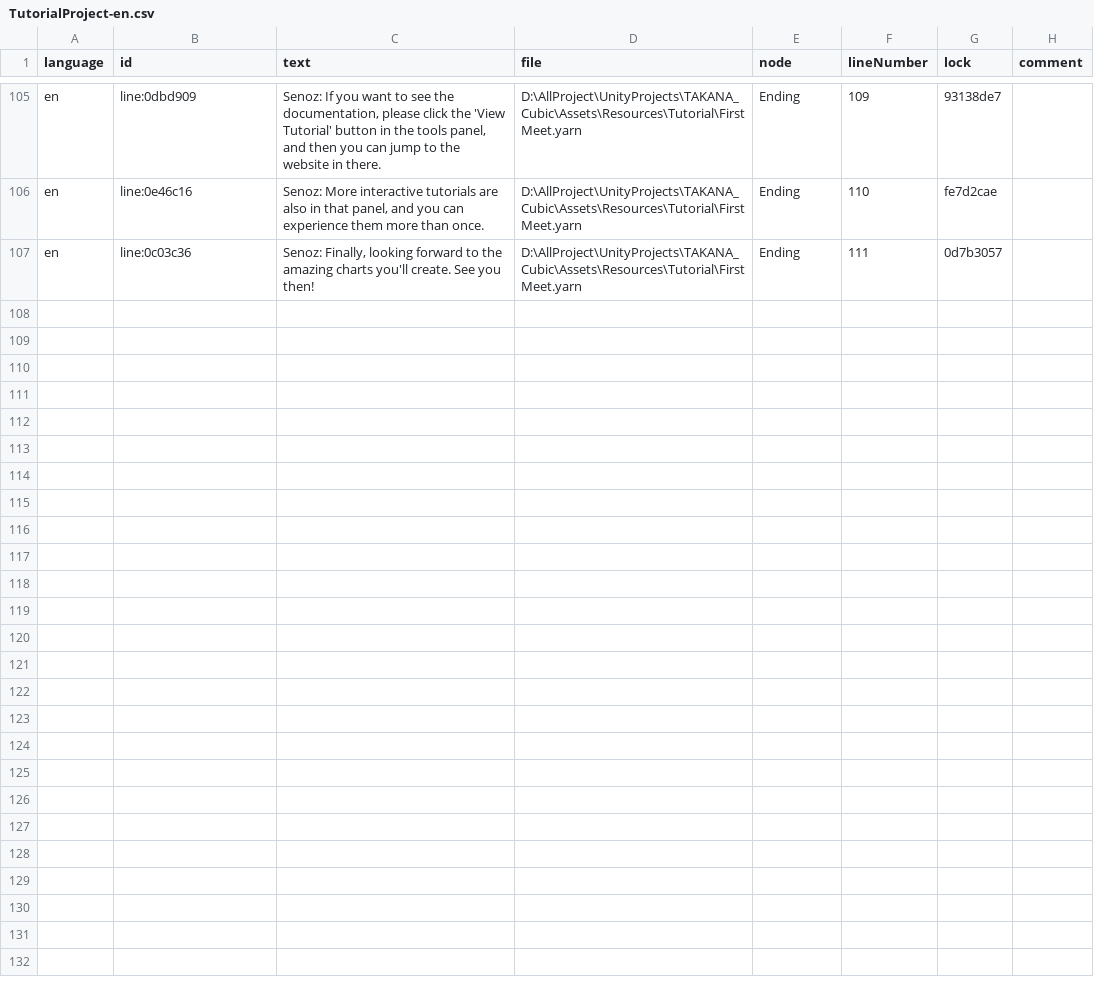
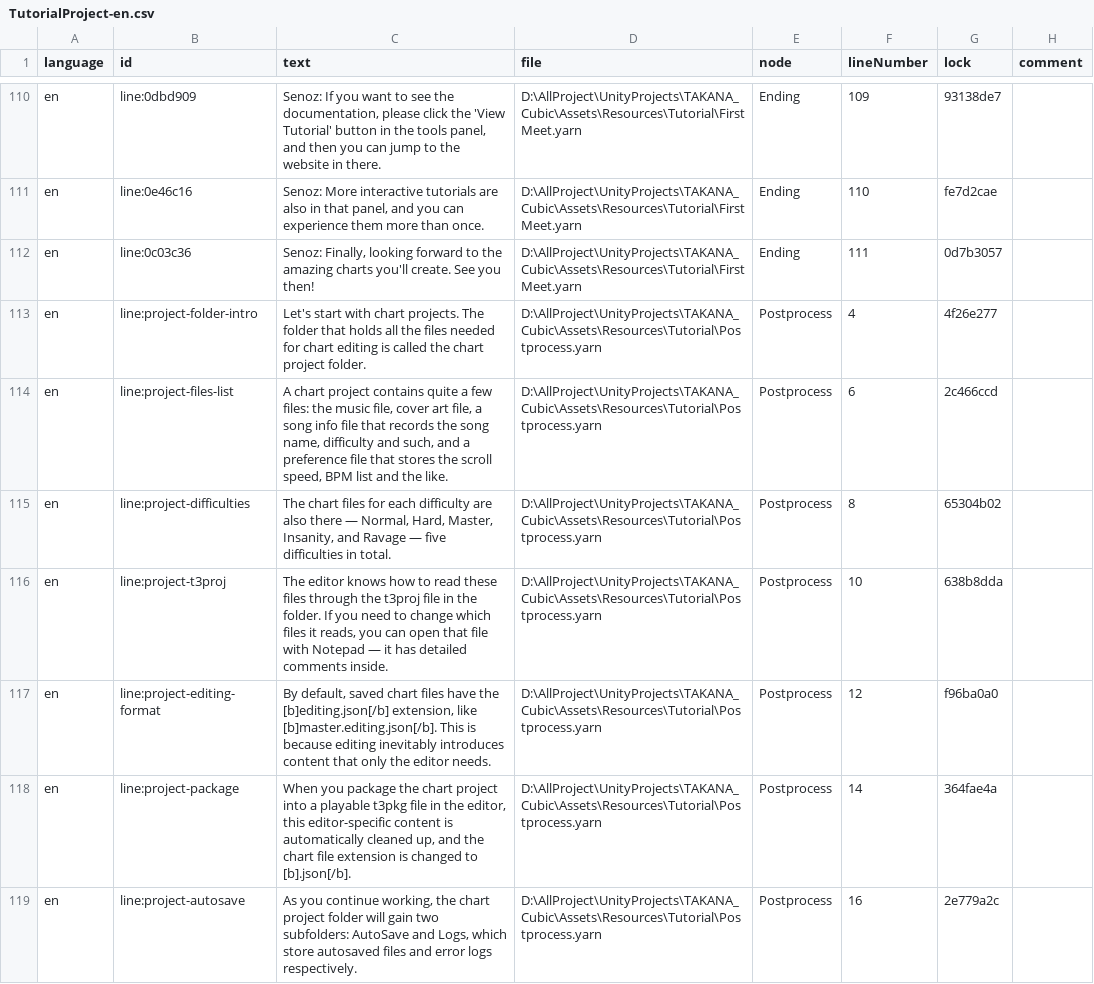
Before and after one commit to Selakz/TAKANA_Cubic, a CSV file: Assets/Resources/Tutorial/Localization/TutorialProject-en.csv, drawn as a sheet; only a part is shown, gaps mark what is left out; the diff covers the shown part only; the diff names each change by its address in the sheet, - before the commit and + after, or states it on an @@ line.

Commit message:
feat: new tutorial "Postprocess", and modification in tutorial "FirstMeet"

```diff
--- a/Assets/Resources/Tutorial/Localization/TutorialProject-en.csv
+++ b/Assets/Resources/Tutorial/Localization/TutorialProject-en.csv
+row 113: en | line:project-folder-intro | Let's start with chart projects. The folder that holds all the files needed for chart editing is called the chart project folder. | D:\AllProject\UnityProjects\TAKANA_Cubic\Assets\Resources\Tutorial\Postprocess.yarn | Postprocess | 4 | 4f26e277
+row 114: en | line:project-files-list | A chart project contains quite a few files: the music file, cover art file, a song info file that records the song name, difficulty and such, and a preference file that stores the scroll speed, BPM list and the like. | D:\AllProject\UnityProjects\TAKANA_Cubic\Assets\Resources\Tutorial\Postprocess.yarn | Postprocess | 6 | 2c466ccd
+row 115: en | line:project-difficulties | The chart files for each difficulty are also there — Normal, Hard, Master, Insanity, and Ravage — five difficulties in total. | D:\AllProject\UnityProjects\TAKANA_Cubic\Assets\Resources\Tutorial\Postprocess.yarn | Postprocess | 8 | 65304b02
+row 116: en | line:project-t3proj | The editor knows how to read these files through the t3proj file in the folder. If you need to change which files it reads, you can open that file with Notepad — it has detailed comments inside. | D:\AllProject\UnityProjects\TAKANA_Cubic\Assets\Resources\Tutorial\Postprocess.yarn | Postprocess | 10 | 638b8dda
+row 117: en | line:project-editing-format | By default, saved chart files have the [b]editing.json[/b] extension, like [b]master.editing.json[/b]. This is because editing inevitably introduces content that only the editor needs. | D:\AllProject\UnityProjects\TAKANA_Cubic\Assets\Resources\Tutorial\Postprocess.yarn | Postprocess | 12 | f96ba0a0
+row 118: en | line:project-package | When you package the chart project into a playable t3pkg file in the editor, this editor-specific content is automatically cleaned up, and the chart file extension is changed to [b].json[/b]. | D:\AllProject\UnityProjects\TAKANA_Cubic\Assets\Resources\Tutorial\Postprocess.yarn | Postprocess | 14 | 364fae4a
+row 119: en | line:project-autosave | As you continue working, the chart project folder will gain two subfolders: AutoSave and Logs, which store autosaved files and error logs respectively. | D:\AllProject\UnityProjects\TAKANA_Cubic\Assets\Resources\Tutorial\Postprocess.yarn | Postprocess | 16 | 2e779a2c
```
Also changed, not shown: 11 added rows and 2 edited cells elsewhere in this file, 5 other files.
